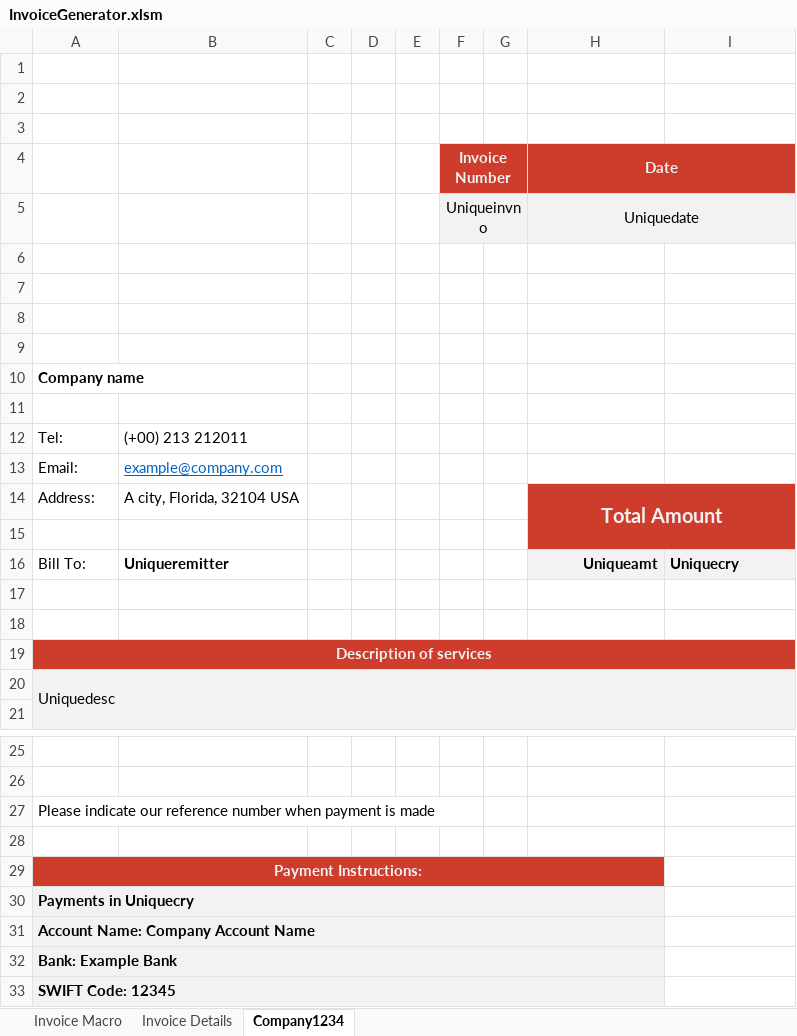
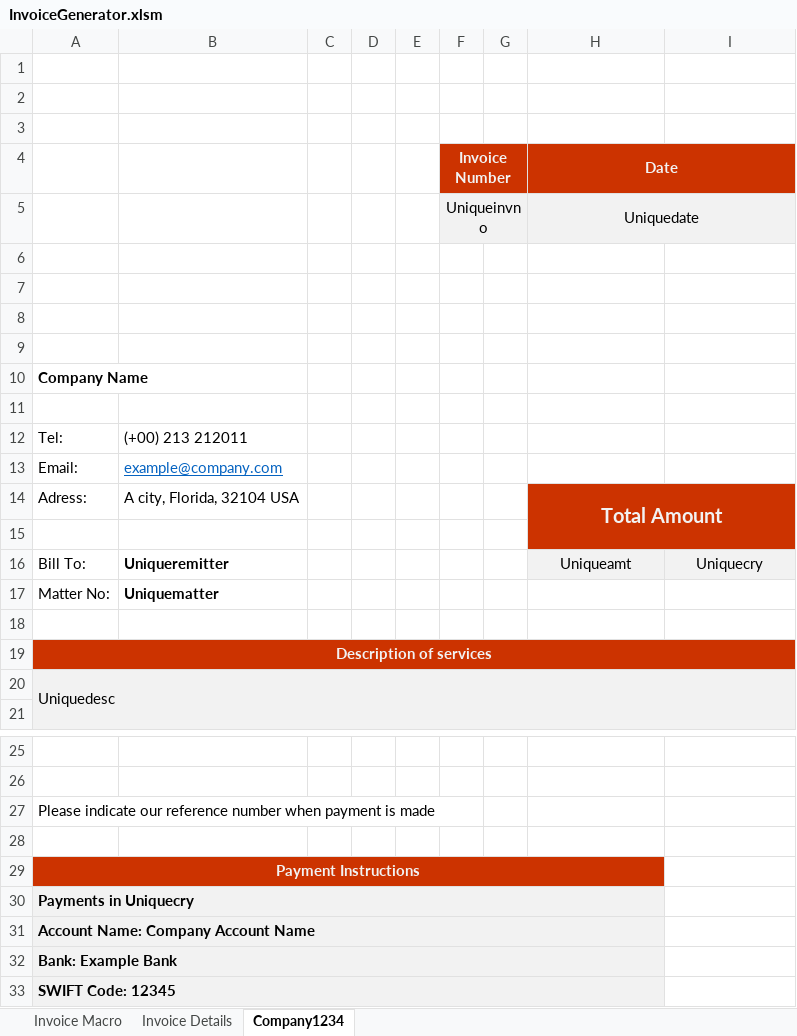
Before and after one commit to adilsezer/InvoiceGenerator, an Excel workbook: InvoiceGenerator.xlsm, sheet Company1234, drawn as a sheet; only a part is shown, gaps mark what is left out; values as stored, in another font and other column widths than the file's, no borders; charts and pictures not drawn; the diff names each change by its address in the sheet, - before the commit and + after, or states it on an @@ line.

```diff
--- a/InvoiceGenerator.xlsm (sheet Company1234)
+++ b/InvoiceGenerator.xlsm (sheet Company1234)
-F4:I4 fill: #CE3C2C
+F4:I4 fill: #CC3300
-A10: Company name
+A10: Company Name
-A14: Address:
+A14: Adress:
-H14:I15 fill: #CE3C2C
+H14:I15 fill: #CC3300
-H16:I16 bold: on
+H16:I16 bold: off
-H16 alignment: right
+H16 alignment: center
-I16 alignment: left
+I16 alignment: center
-row 17: (empty)
+row 17: Matter No: | Uniquematter
-A19:I19 fill: #CE3C2C
+A19:I19 fill: #CC3300
-A29: Payment Instructions:
+A29: Payment Instructions
-A29:H29 fill: #CE3C2C
+A29:H29 fill: #CC3300
```
Also changed, not shown: sheet Invoice Macro, sheet Invoice Details, charts or pictures, 5 other files.
